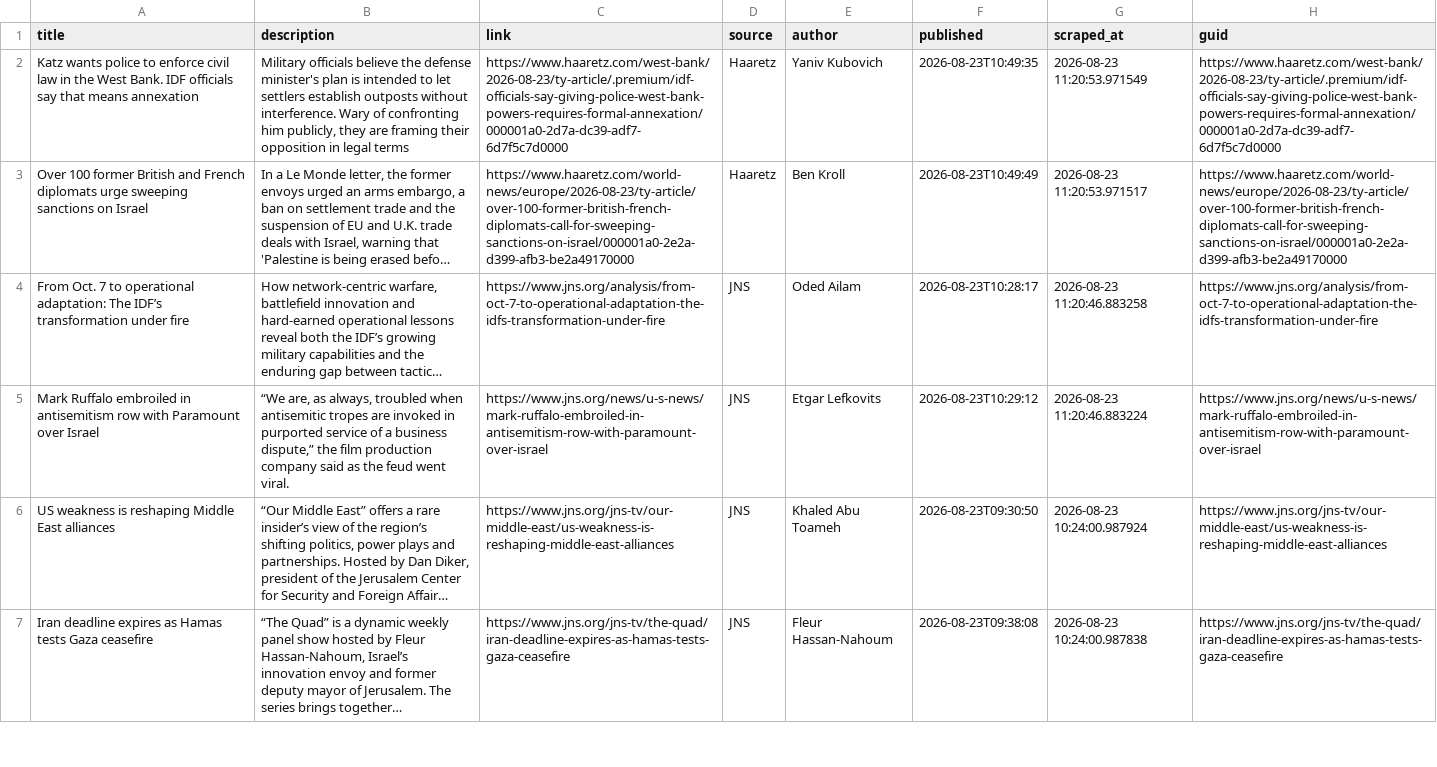
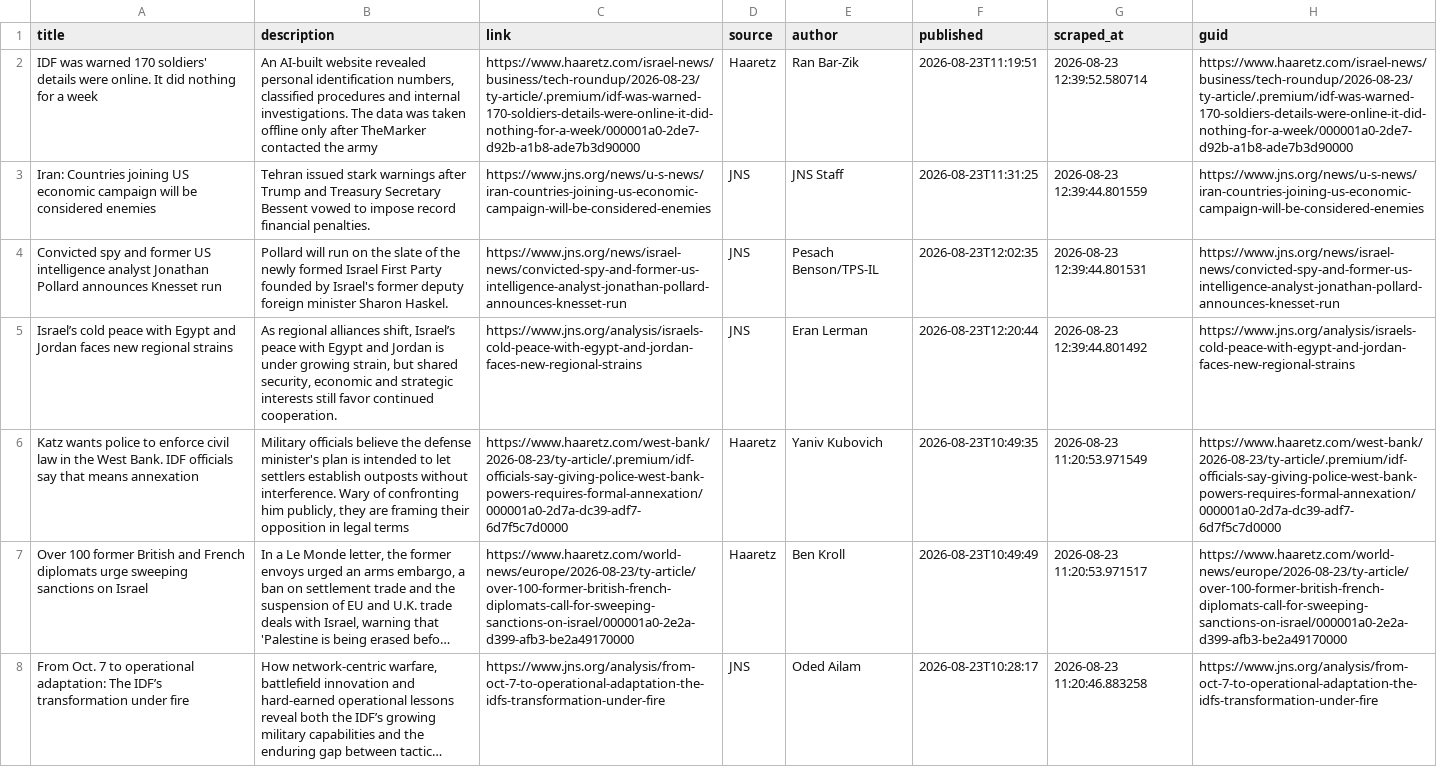
Before and after one commit to jballhalla/jewish-studies-feed, a CSV file: data/memory/news_log.csv, drawn as a sheet; only a part is shown; the shorter side is filled out with more unchanged rows; long unchanged cells end in …; the diff names each change by its address in the sheet, - before the commit and + after, or states it on an @@ line.

```diff
--- a/data/memory/news_log.csv
+++ b/data/memory/news_log.csv
+row 2: IDF was warned 170 soldiers' details were online. It did nothing for a week | An AI-built website revealed personal identification numbers, classified procedures and internal investigations. The data was taken offline only after TheMarker contacted the army | https://www.haaretz.com/israel-news/business/tech-roundup/2026-08-23/ty-article/.premium/idf-was-warned-170-soldiers-details-were-online-it-did-nothing-for-a-week/000001a0-2de7-d92b-a1b8-ade7b3d90000 | Haaretz | Ran Bar-Zik | 2026-08-23T11:19:51 | 2026-08-23 12:39:52.580714 | https://www.haaretz.com/israel-news/business/tech-roundup/2026-08-23/ty-article/.premium/idf-was-warned-170-soldiers-details-were-online-it-did-nothing-for-a-week/000001a0-2de7-d92b-a1b8-ade7b3d90000
+row 3: Iran: Countries joining US economic campaign will be considered enemies | Tehran issued stark warnings after Trump and Treasury Secretary Bessent vowed to impose record financial penalties. | https://www.jns.org/news/u-s-news/iran-countries-joining-us-economic-campaign-will-be-considered-enemies | JNS | JNS Staff | 2026-08-23T11:31:25 | 2026-08-23 12:39:44.801559 | https://www.jns.org/news/u-s-news/iran-countries-joining-us-economic-campaign-will-be-considered-enemies
+row 4: Convicted spy and former US intelligence analyst Jonathan Pollard announces Knesset run | Pollard will run on the slate of the newly formed Israel First Party founded by Israel's former deputy foreign minister Sharon Haskel. | https://www.jns.org/news/israel-news/convicted-spy-and-former-us-intelligence-analyst-jonathan-pollard-announces-knesset-run | JNS | Pesach Benson/TPS-IL | 2026-08-23T12:02:35 | 2026-08-23 12:39:44.801531 | https://www.jns.org/news/israel-news/convicted-spy-and-former-us-intelligence-analyst-jonathan-pollard-announces-knesset-run
+row 5: Israel’s cold peace with Egypt and Jordan faces new regional strains | As regional alliances shift, Israel’s peace with Egypt and Jordan is under growing strain, but shared security, economic and strategic interests still favor continued cooperation. | https://www.jns.org/analysis/israels-cold-peace-with-egypt-and-jordan-faces-new-regional-strains | JNS | Eran Lerman | 2026-08-23T12:20:44 | 2026-08-23 12:39:44.801492 | https://www.jns.org/analysis/israels-cold-peace-with-egypt-and-jordan-faces-new-regional-strains
```
